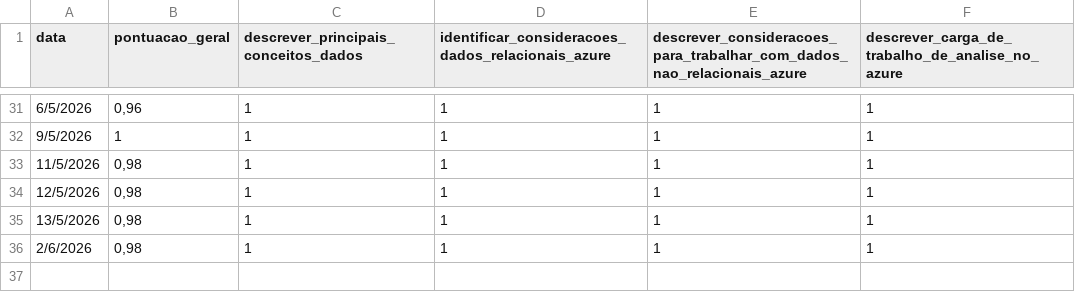
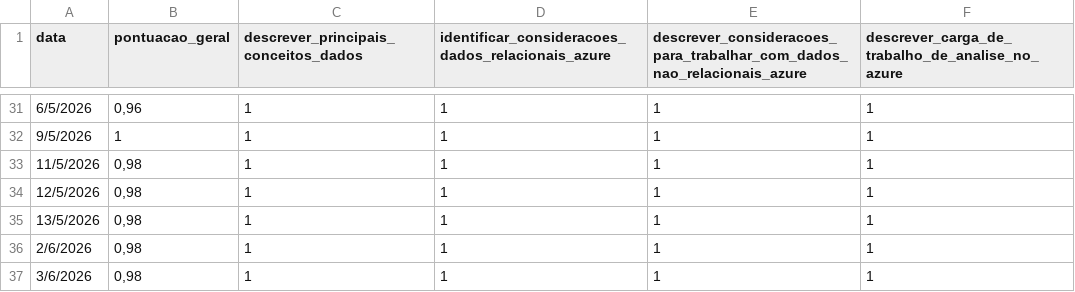
Before and after one commit to gabriel-lumertz/dp-900-certification, a CSV file: Introdução aos Dados do Microsoft Azure/avaliacao_pratica_do_exame_DP-900.csv, drawn as a sheet; only a part is shown, gaps mark what is left out; the diff names each change by its address in the sheet, - before the commit and + after, or states it on an @@ line.

Commit message:
docs(dp-900): Update avaliacao_pratica_do_exame_DP-900.csv

```diff
--- a/Introdução aos Dados do Microsoft Azure/avaliacao_pratica_do_exame_DP-900.csv
+++ b/Introdução aos Dados do Microsoft Azure/avaliacao_pratica_do_exame_DP-900.csv
+row 37: 3/6/2026 | 0,98 | 1 | 1 | 1 | 1
```
